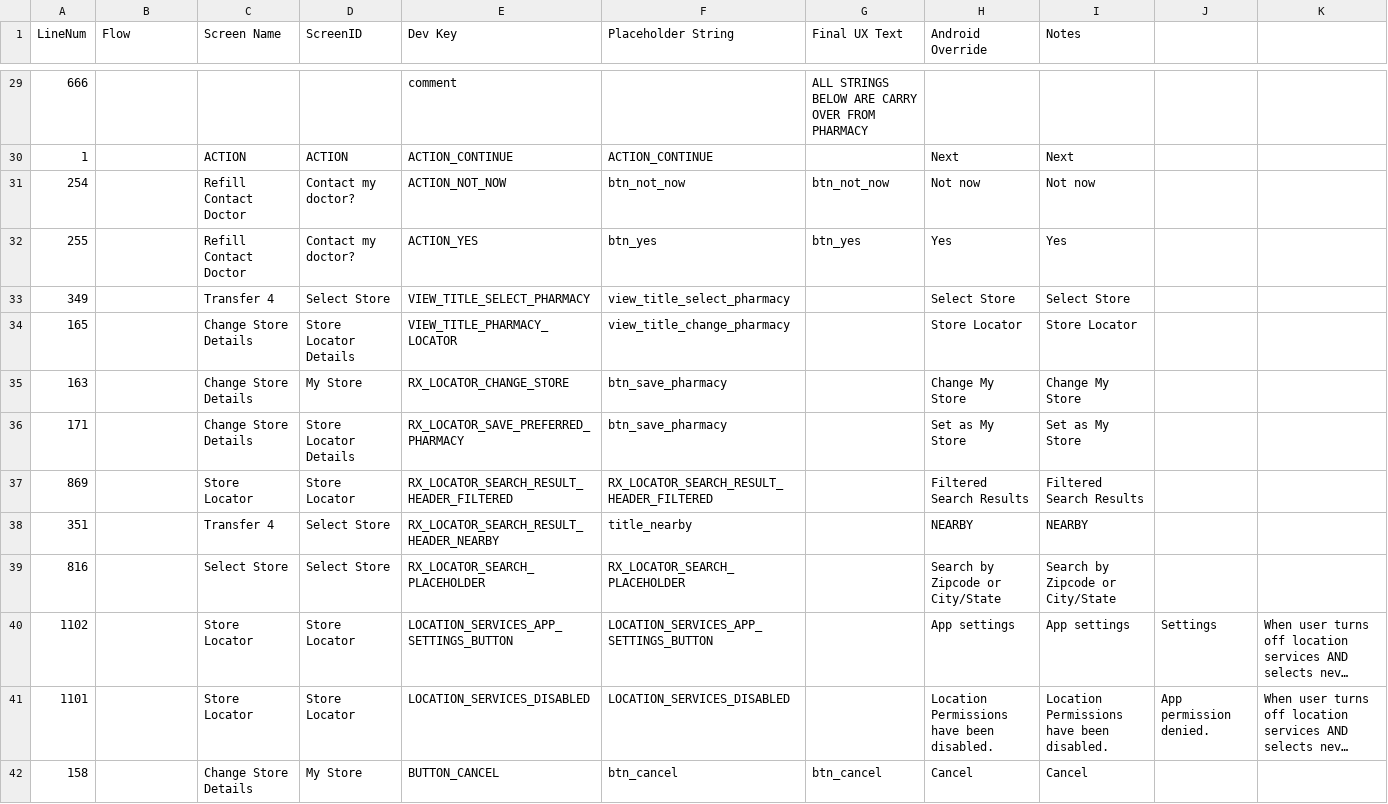
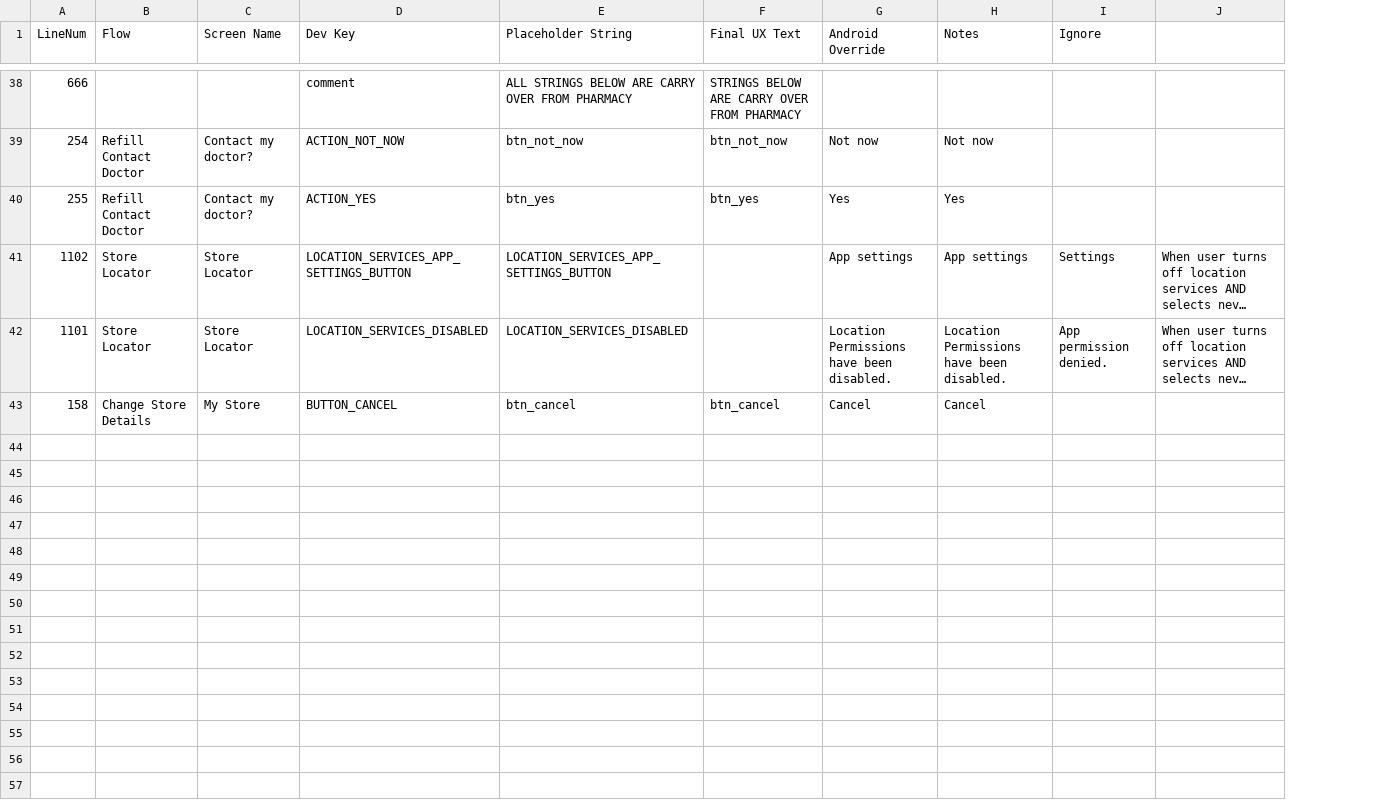
Before and after one commit to rckhndrcksn/android-dtn-app, a CSV file: DinnerTonight/src/main/res/dtn_text_inventory.csv, drawn as a sheet; only a part is shown, gaps mark what is left out; long unchanged cells end in …; removed rows and columns are numbered as before the commit, all else as after; the diff covers the shown part only; the diff names each change by its address in the sheet, - before the commit and + after, or states it on an @@ line.

Commit message:
Implemented Select Target Location
Created new flow controller for the tabbed flow. Created new Tab layout to allow the customization UX asked. Made changes to the Text inventory. Changed MapFragment and converted it into a view instead and also removed assets no longer used. Created new ToolBar for the Title and Subtitle. Removed strings and classes no longer used. Made sure we save the selected store to the AppProxy class.

```diff
--- a/DinnerTonight/src/main/res/dtn_text_inventory.csv
+++ b/DinnerTonight/src/main/res/dtn_text_inventory.csv
-column D (ScreenID), rows 31-32: Contact my doctor? | Contact my doctor?; rows 40-42: Store Locator | Store Locator | My Store
-I1: (empty)
+I1: Ignore
-E38 (Placeholder String): (empty)
+E38 (Placeholder String): ALL STRINGS BELOW ARE CARRY OVER FROM PHARMACY
-F38 (Final UX Text): ALL STRINGS BELOW ARE CARRY OVER FROM PHARMACY
+F38 (Final UX Text): STRINGS BELOW ARE CARRY OVER FROM PHARMACY
-row 30: 1 |  | ACTION | ACTION | ACTION_CONTINUE | ACTION_CONTINUE |  | Next | Next
-B39:B40 (Flow): (empty)
+B39:B40 (Flow): Refill Contact Doctor
-C39:C40 (Screen Name): Refill Contact Doctor
+C39:C40 (Screen Name): Contact my doctor?
-row 33: 349 |  | Transfer 4 | Select Store | VIEW_TITLE_SELECT_PHARMACY | view_title_select_pharmacy |  | Select Store | Select Store
-row 34: 165 |  | Change Store Details | Store Locator Details | VIEW_TITLE_PHARMACY_LOCATOR | view_title_change_pharmacy |  | Store Locator | Store Locator
-row 35: 163 |  | Change Store Details | My Store | RX_LOCATOR_CHANGE_STORE | btn_save_pharmacy |  | Change My Store | Change My Store
-row 36: 171 |  | Change Store Details | Store Locator Details | RX_LOCATOR_SAVE_PREFERRED_PHARMACY | btn_save_pharmacy |  | Set as My Store | Set as My Store
-row 37: 869 |  | Store Locator | Store Locator | RX_LOCATOR_SEARCH_RESULT_HEADER_FILTERED | RX_LOCATOR_SEARCH_RESULT_HEADER_FILTERED |  | Filtered Search Results | Filtered Search Results
-row 38: 351 |  | Transfer 4 | Select Store | RX_LOCATOR_SEARCH_RESULT_HEADER_NEARBY | title_nearby |  | NEARBY | NEARBY
-row 39: 816 |  | Select Store | Select Store | RX_LOCATOR_SEARCH_PLACEHOLDER | RX_LOCATOR_SEARCH_PLACEHOLDER |  | Search by Zipcode or City/State | Search by Zipcode or City/State
-B41:B42 (Flow): (empty)
+B41:B42 (Flow): Store Locator
-B43 (Flow): (empty)
+B43 (Flow): Change Store Details
-C43 (Screen Name): Change Store Details
+C43 (Screen Name): My Store
```
Also changed, not shown: 11 added rows, 2 removed rows and 32 edited cells elsewhere in this file, 41 other files.
